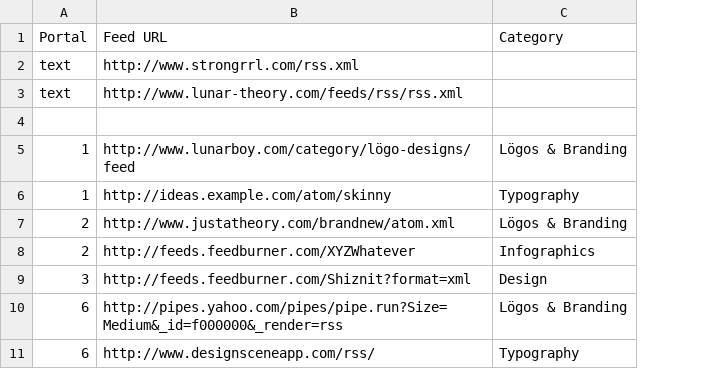
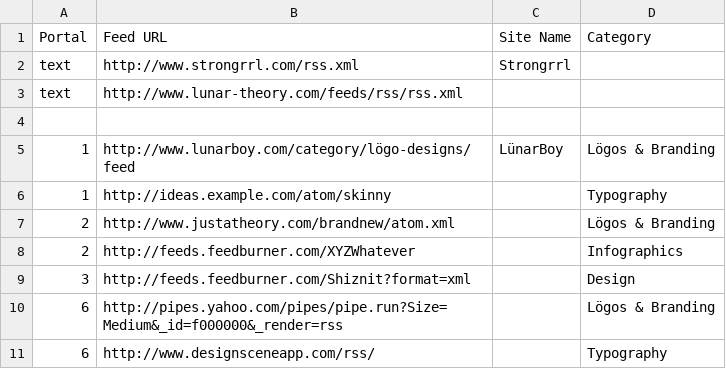
Before and after one commit to lunar-theory/app-feedscene, a CSV file: t/data/feeds.csv, drawn as a sheet; the diff names each change by its address in the sheet, - before the commit and + after, or states it on an @@ line.

Commit message:
Prefer feed name from the CSV file.
The category has been shifted to Column D and Column C is now the optional
site name in the DesignScene Google Docs spreadsheet. So adjust as
appropriate. If there is no site name in the CSV file, use the one from the
feed, as before.

```diff
--- a/t/data/feeds.csv
+++ b/t/data/feeds.csv
+column C (Site Name), rows 2-5: Strongrrl |  |  | LünarBoy
```
Also changed, not shown: 2 other files.
